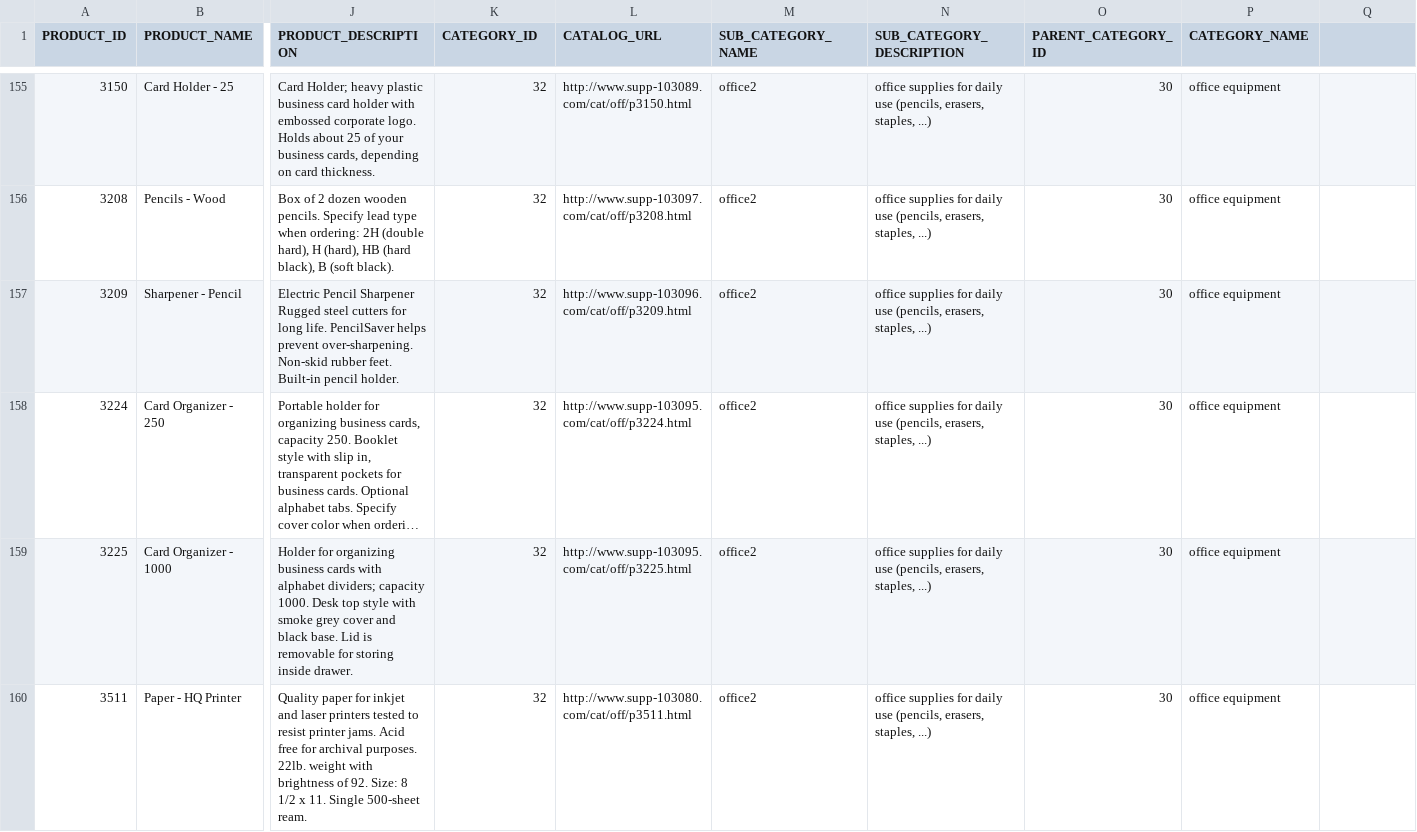
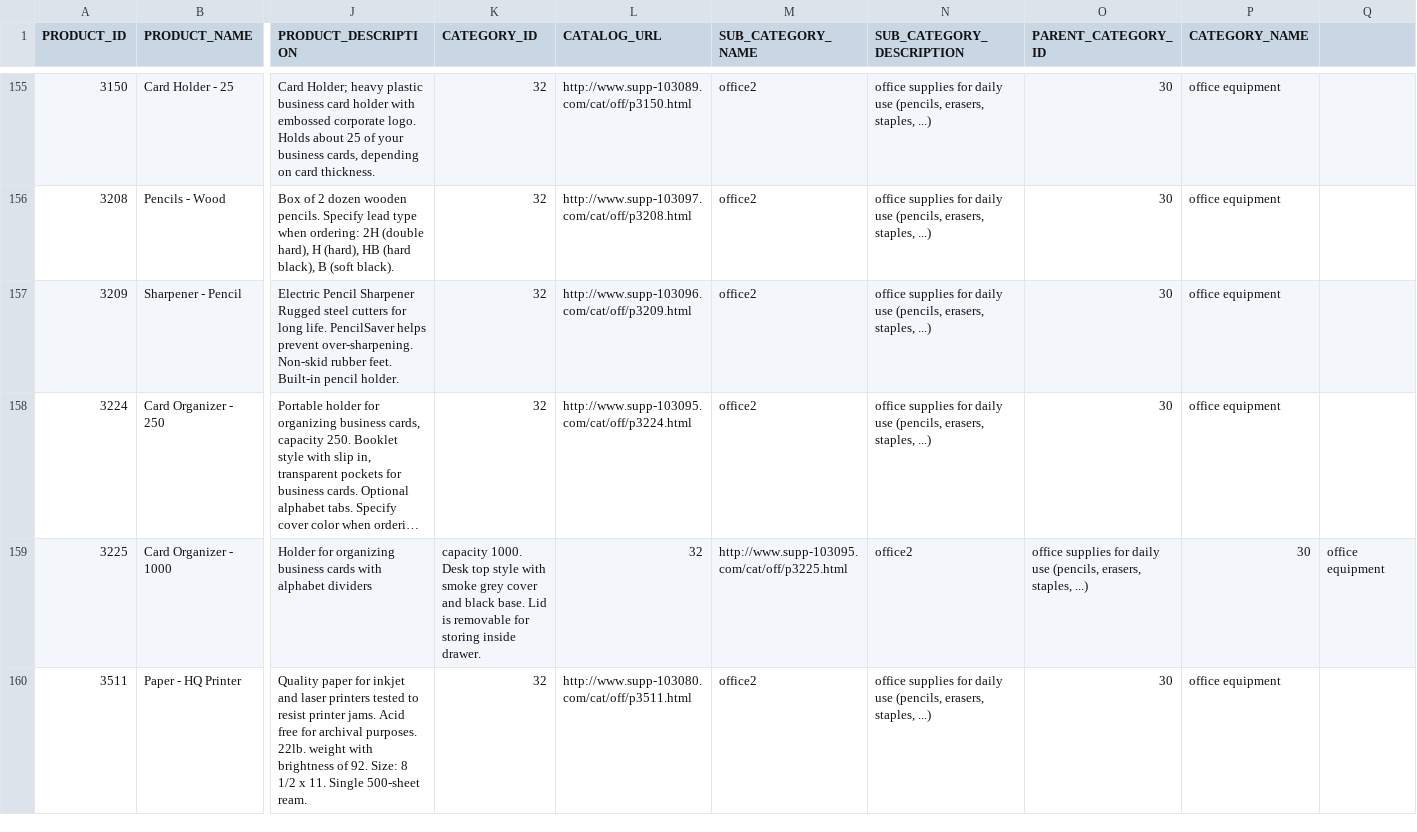
Before and after one commit to ihsanarifr/pentaho-tutorial, a CSV file: etl-transformation/products_export.csv, drawn as a sheet; only a part is shown, gaps mark what is left out; long unchanged cells end in …; the diff covers the shown part only; the diff names each change by its address in the sheet, - before the commit and + after, or states it on an @@ line.

Commit message:
customer and product edit transformation

```diff
--- a/etl-transformation/products_export.csv
+++ b/etl-transformation/products_export.csv
-J159 (PRODUCT_DESCRIPTION): …with alphabet dividers; capacity 1000. Desk top style with smoke grey cover and black base. Lid is removable for storing inside drawer.
+J159 (PRODUCT_DESCRIPTION): …with alphabet dividers
-K159 (CATEGORY_ID): 32
+K159 (CATEGORY_ID): capacity 1000. Desk top style with smoke grey cover and black base. Lid is removable for storing inside drawer.
-L159 (CATALOG_URL): http://www.supp-103095.com/cat/off/p3225.html
+L159 (CATALOG_URL): 32
-M159 (SUB_CATEGORY_NAME): office2
+M159 (SUB_CATEGORY_NAME): http://www.supp-103095.com/cat/off/p3225.html
-N159 (SUB_CATEGORY_DESCRIPTION): office supplies for daily use (pencils, erasers, staples, ...)
+N159 (SUB_CATEGORY_DESCRIPTION): office2
-O159 (PARENT_CATEGORY_ID): 30
+O159 (PARENT_CATEGORY_ID): office supplies for daily use (pencils, erasers, staples, ...)
-P159 (CATEGORY_NAME): office equipment
+P159 (CATEGORY_NAME): 30
-Q159: (empty)
+Q159: office equipment
```
Also changed, not shown: 74 edited cells elsewhere in this file, etl-transformation/customers_export.csv, 3 other files.
